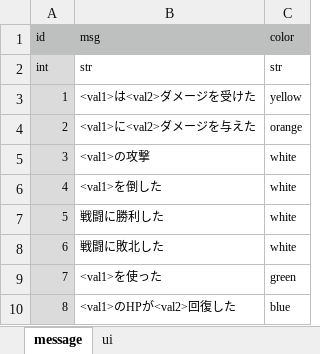
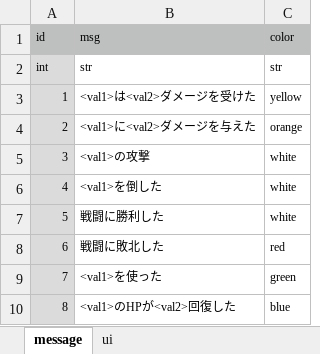
Before and after one commit to syun77/TournRPG, an Excel workbook: docs/message.xlsx, sheet message, drawn as a sheet; only a part is shown; values as stored, in another font and other column widths than the file's, no borders; the diff names each change by its address in the sheet, - before the commit and + after, or states it on an @@ line.

```diff
--- a/docs/message.xlsx (sheet message)
+++ b/docs/message.xlsx (sheet message)
-C8 (color): white
+C8 (color): red
```
Also changed, not shown: 3 other files.
